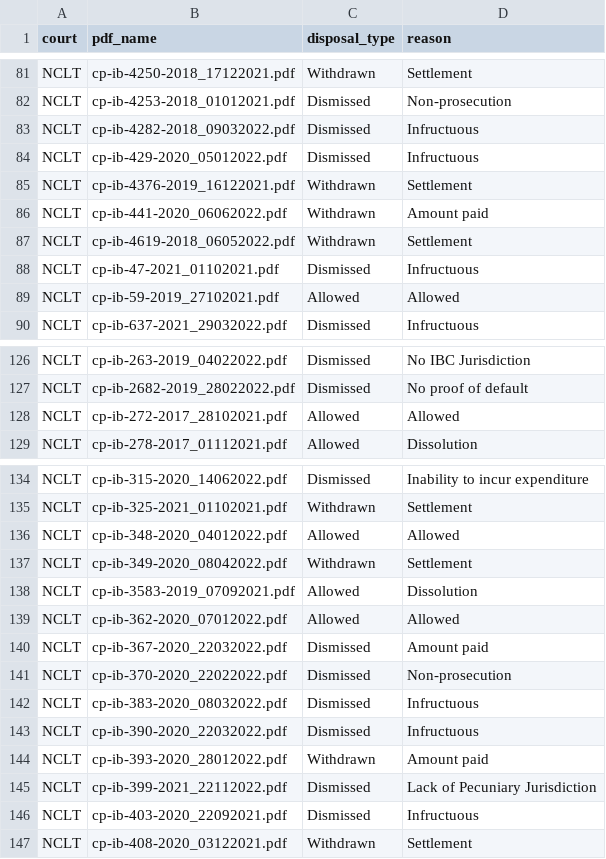
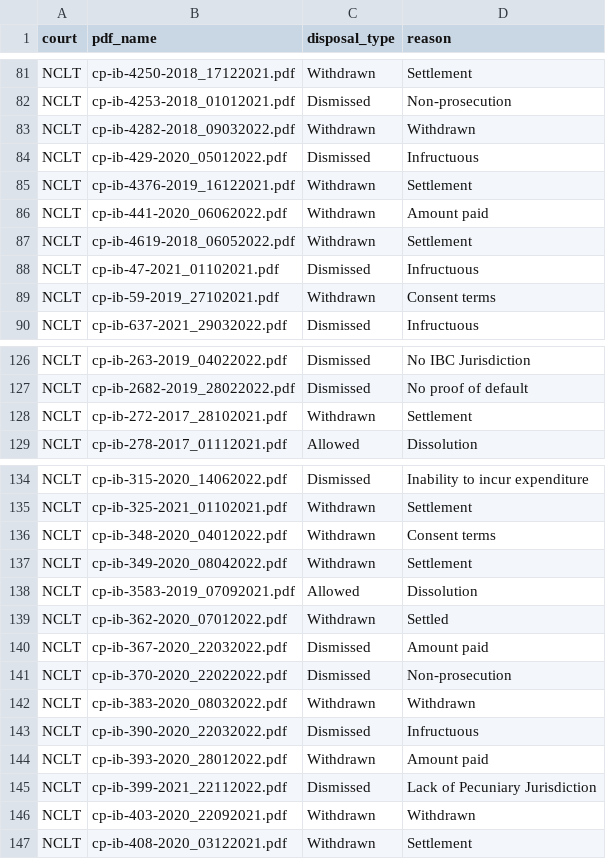
Before and after one commit to xKDR/disposal_type, a CSV file: manual_disposal_classification.csv, drawn as a sheet; only a part is shown, gaps mark what is left out.

Commit message:
revised classifications on errors

```diff
--- a/manual_disposal_classification.csv
+++ b/manual_disposal_classification.csv
@@ -82,3 +82,3 @@ NCLT,cp-ib-4250-2018_17122021.pdf,Withdrawn,Settlement
 NCLT,cp-ib-4253-2018_01012021.pdf,Dismissed,Non-prosecution
-NCLT,cp-ib-4282-2018_09032022.pdf,Dismissed,Infructuous
+NCLT,cp-ib-4282-2018_09032022.pdf,Withdrawn,Withdrawn
 NCLT,cp-ib-429-2020_05012022.pdf,Dismissed,Infructuous
@@ -88,3 +88,3 @@ NCLT,cp-ib-4619-2018_06052022.pdf,Withdrawn,Settlement
 NCLT,cp-ib-47-2021_01102021.pdf,Dismissed,Infructuous
-NCLT,cp-ib-59-2019_27102021.pdf,Allowed,Allowed
+NCLT,cp-ib-59-2019_27102021.pdf,Withdrawn,Consent terms
 NCLT,cp-ib-637-2021_29032022.pdf,Dismissed,Infructuous
@@ -127,3 +127,3 @@ NCLT,cp-ib-263-2019_04022022.pdf,Dismissed,No IBC Jurisdiction
 NCLT,cp-ib-2682-2019_28022022.pdf,Dismissed,No proof of default
-NCLT,cp-ib-272-2017_28102021.pdf,Allowed,Allowed
+NCLT,cp-ib-272-2017_28102021.pdf,Withdrawn,Settlement
 NCLT,cp-ib-278-2017_01112021.pdf,Allowed,Dissolution
@@ -135,9 +135,9 @@ NCLT,cp-ib-315-2020_14062022.pdf,Dismissed,Inability to incur expenditure
 NCLT,cp-ib-325-2021_01102021.pdf,Withdrawn,Settlement
-NCLT,cp-ib-348-2020_04012022.pdf,Allowed,Allowed
+NCLT,cp-ib-348-2020_04012022.pdf,Withdrawn,Consent terms
 NCLT,cp-ib-349-2020_08042022.pdf,Withdrawn,Settlement
 NCLT,cp-ib-3583-2019_07092021.pdf,Allowed,Dissolution
-NCLT,cp-ib-362-2020_07012022.pdf,Allowed,Allowed
+NCLT,cp-ib-362-2020_07012022.pdf,Withdrawn,Settled
 NCLT,cp-ib-367-2020_22032022.pdf,Dismissed,Amount paid
 NCLT,cp-ib-370-2020_22022022.pdf,Dismissed,Non-prosecution
-NCLT,cp-ib-383-2020_08032022.pdf,Dismissed,Infructuous
+NCLT,cp-ib-383-2020_08032022.pdf,Withdrawn,Withdrawn
 NCLT,cp-ib-390-2020_22032022.pdf,Dismissed,Infructuous
@@ -145,3 +145,3 @@ NCLT,cp-ib-393-2020_28012022.pdf,Withdrawn,Amount paid
 NCLT,cp-ib-399-2021_22112022.pdf,Dismissed,Lack of Pecuniary Jurisdiction
-NCLT,cp-ib-403-2020_22092021.pdf,Dismissed,Infructuous
+NCLT,cp-ib-403-2020_22092021.pdf,Withdrawn,Withdrawn
 NCLT,cp-ib-408-2020_03122021.pdf,Withdrawn,Settlement
```
